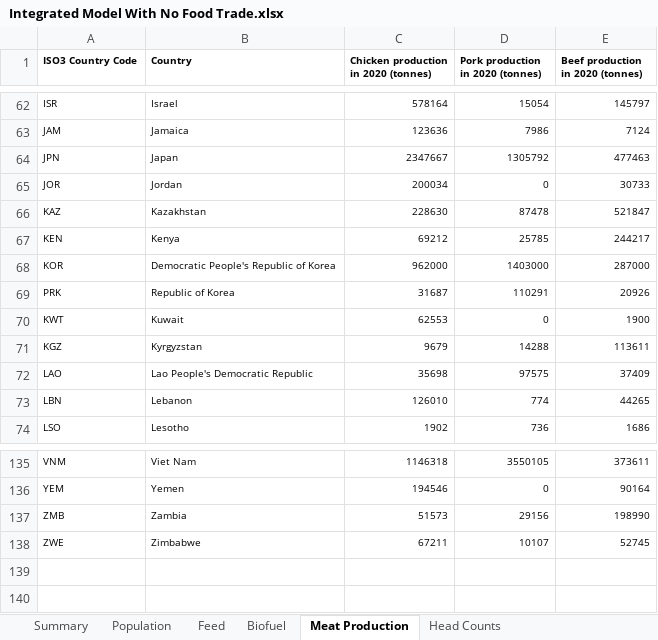
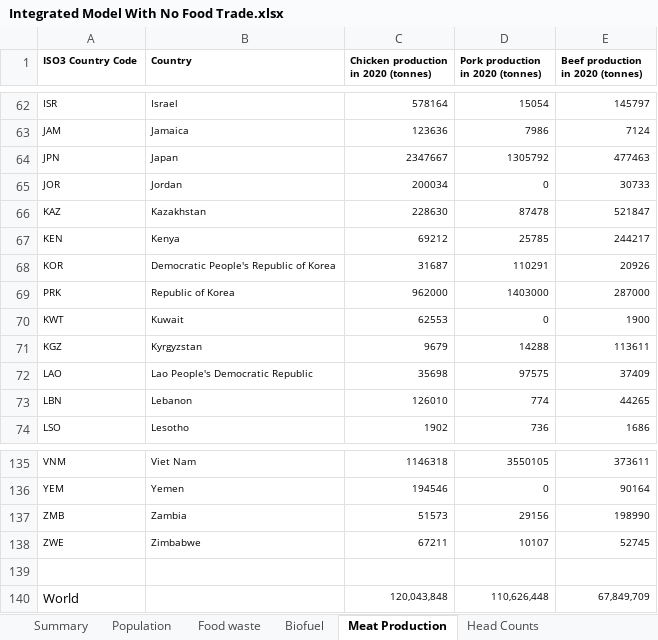
Before and after one commit to allfed/allfed-integrated-model, an Excel workbook: data/no_food_trade/Integrated Model With No Food Trade.xlsx, sheet Meat Production, drawn as a sheet; only a part is shown, gaps mark what is left out; values as stored, in another font and other column widths than the file's, no borders; charts and pictures not drawn; the diff names each change by its address in the sheet, - before the commit and + after, or states it on an @@ line.

Commit message:
added a test for the new import script for no food trade nuclear winter, and then added the data produced from it. Updated import script to add in that data. also fixed feed issue with million tons.

```diff
--- a/data/no_food_trade/Integrated Model With No Food Trade.xlsx (sheet Meat Production)
+++ b/data/no_food_trade/Integrated Model With No Food Trade.xlsx (sheet Meat Production)
+sheet tab: Food waste
-C68: 962000
+C68: 31687
-D68 (Pork production in 2020 (tonnes)): 1403000
+D68 (Pork production in 2020 (tonnes)): 110291
-E68 (Beef production in 2020 (tonnes)): 287000
+E68 (Beef production in 2020 (tonnes)): 20926
-C69: 31687
+C69: 962000
-D69 (Pork production in 2020 (tonnes)): 110291
+D69 (Pork production in 2020 (tonnes)): 1403000
-E69 (Beef production in 2020 (tonnes)): 20926
+E69 (Beef production in 2020 (tonnes)): 287000
+row 139: (empty)
+row 140: World |  | 120,043,848 | 110,626,448 | 67,849,709
```
Also changed, not shown: sheet Food Stocks, sheet Feed, sheet Grazing, sheet Outdoor Crop Production NW, sheet Summary, sheet Combined, 2 more sheets, other sheet tabs, formulas that keep their value, charts or pictures, 30 other files.
